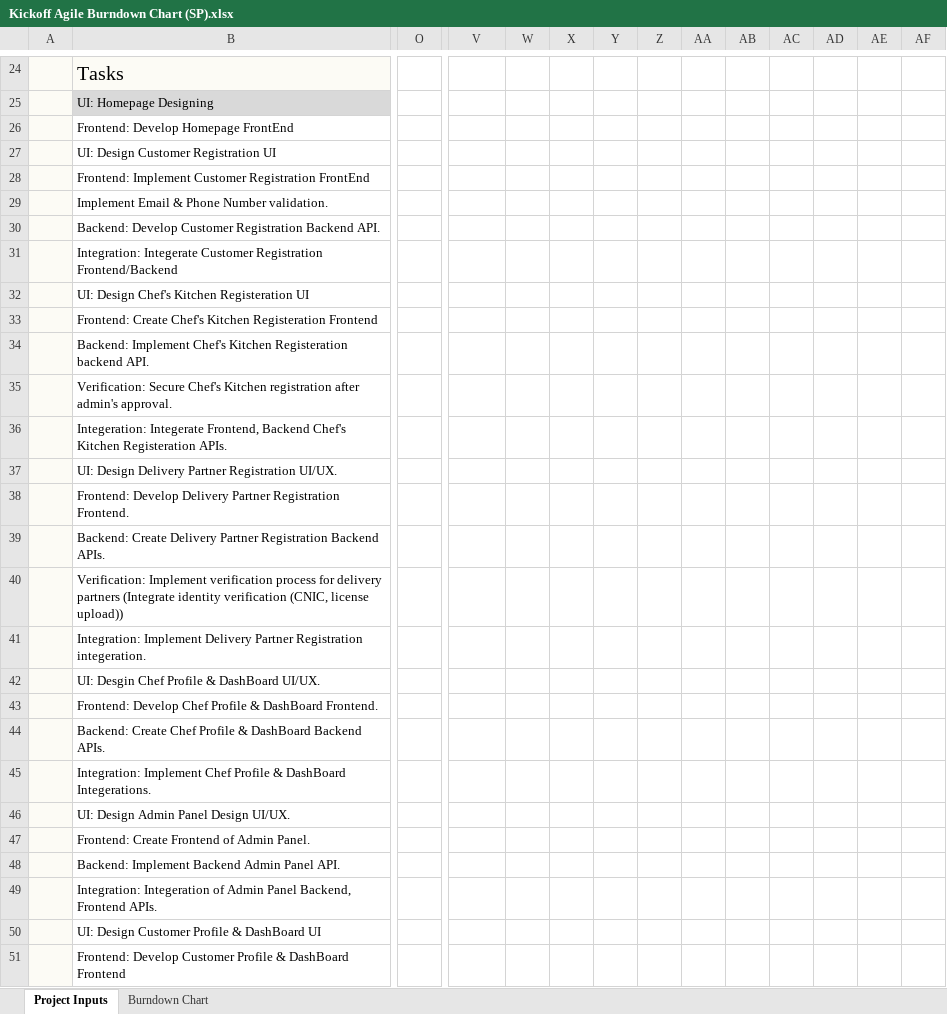
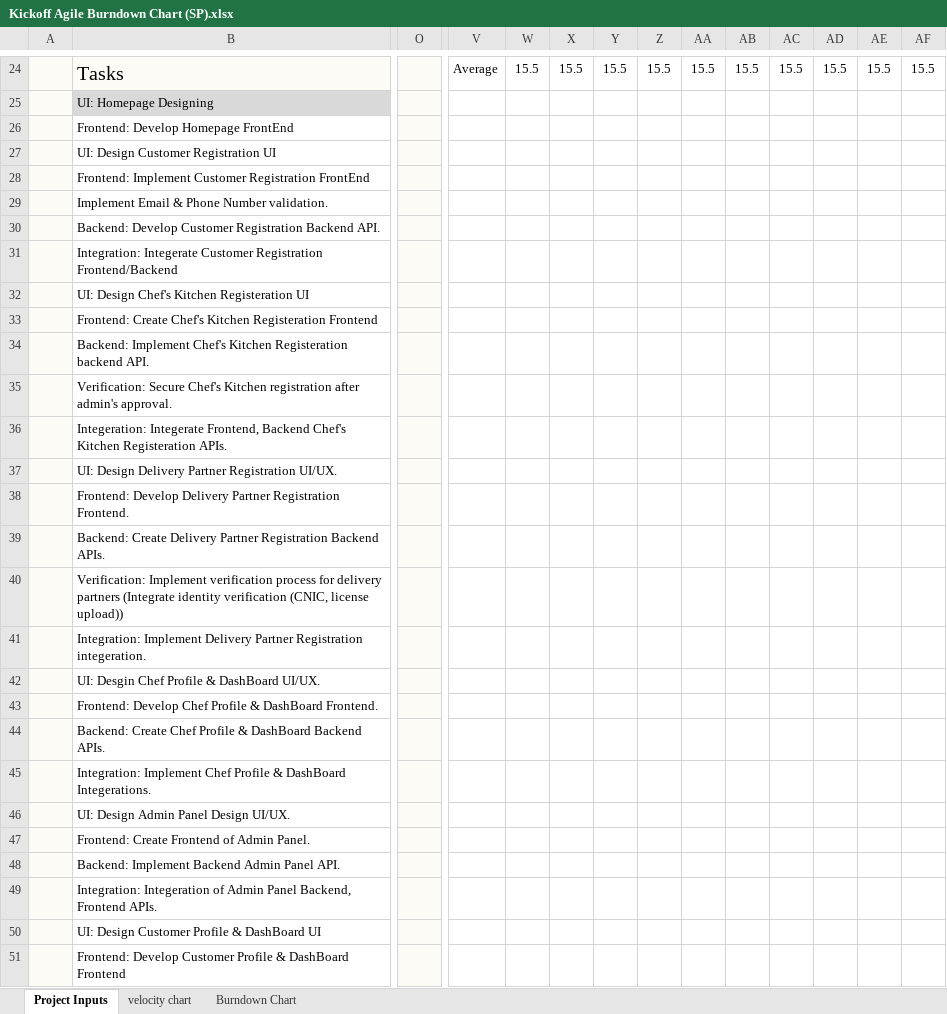
Before and after one commit to Hamzanaseer514/Cloud-Kitchen, an Excel workbook: Documents/Kickoff Agile Burndown Chart (SP).xlsx, sheet Project Inputs, drawn as a sheet; only a part is shown, gaps mark what is left out; values as stored, in another font and other column widths than the file's, no borders; charts and pictures not drawn; the diff covers the shown part only; the diff names each change by its address in the sheet, - before the commit and + after, or states it on an @@ line.

Commit message:
velocity chart added

```diff
--- a/Documents/Kickoff Agile Burndown Chart (SP).xlsx (sheet Project Inputs)
+++ b/Documents/Kickoff Agile Burndown Chart (SP).xlsx (sheet Project Inputs)
+sheet tab: velocity chart
-O24:O51 fill: none
+O24:O51 fill: #FCFBF5
-V24: (empty)
+V24: Average
-W24: (empty)
+W24: 15.5
-X24: (empty)
+X24: 15.5
-Y24: (empty)
+Y24: 15.5
-Z24: (empty)
+Z24: 15.5
-AA24: (empty)
+AA24: 15.5
-AB24: (empty)
+AB24: 15.5
-AC24: (empty)
+AC24: 15.5
-AD24: (empty)
+AD24: 15.5
-AE24: (empty)
+AE24: 15.5
-AF24: (empty)
+AF24: 15.5
```
Also changed, not shown: 33 edited cells, cell formats and merged cells elsewhere in this sheet, charts or pictures.
